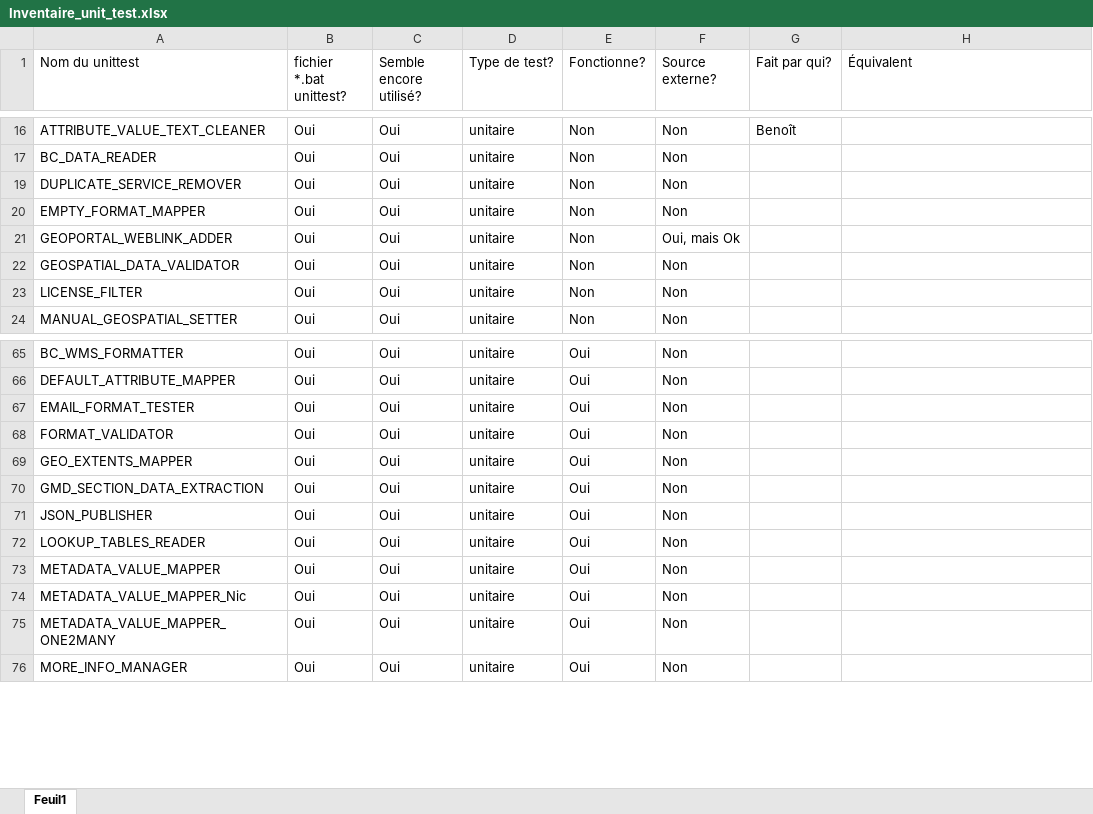
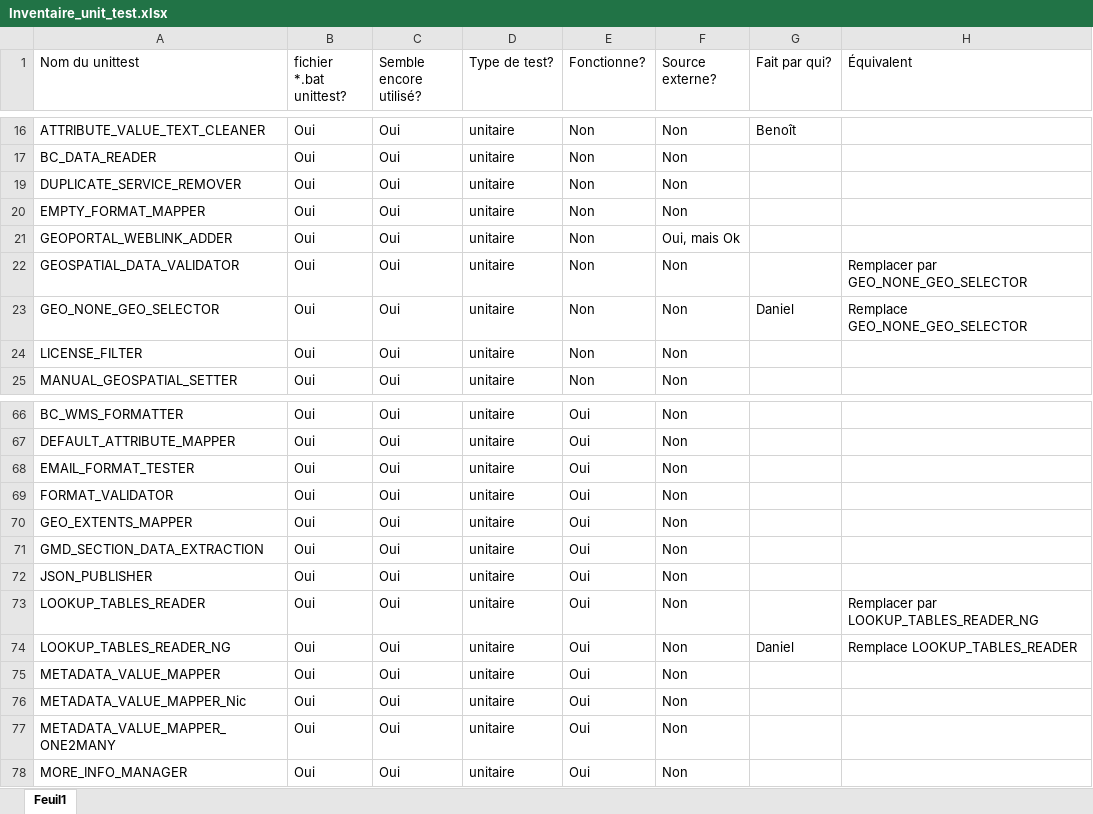
Before and after one commit to federal-geospatial-platform/fgp-metadata-proxy, an Excel workbook: FME_files/UNIT_TESTS/Inventaire_unit_test.xlsx, sheet Feuil1, drawn as a sheet; only a part is shown, gaps mark what is left out; values as stored, in another font and other column widths than the file's, no cell formats; addresses are those after the commit; the diff names each change by its address in the sheet, - before the commit and + after, or states it on an @@ line.

Commit message:
New unit test for GEO_NONE_GEO_SELECTOR

```diff
--- a/FME_files/UNIT_TESTS/Inventaire_unit_test.xlsx (sheet Feuil1)
+++ b/FME_files/UNIT_TESTS/Inventaire_unit_test.xlsx (sheet Feuil1)
-H22 (Équivalent): (empty)
+H22 (Équivalent): Remplacer par GEO_NONE_GEO_SELECTOR
+row 23: GEO_NONE_GEO_SELECTOR | Oui | Oui | unitaire | Non | Non | Daniel | Remplace GEO_NONE_GEO_SELECTOR
-H73 (Équivalent): (empty)
+H73 (Équivalent): Remplacer par LOOKUP_TABLES_READER_NG
+row 74: LOOKUP_TABLES_READER_NG | Oui | Oui | unitaire | Oui | Non | Daniel | Remplace LOOKUP_TABLES_READER
```
Also changed, not shown: cell formats, 8 other files.
